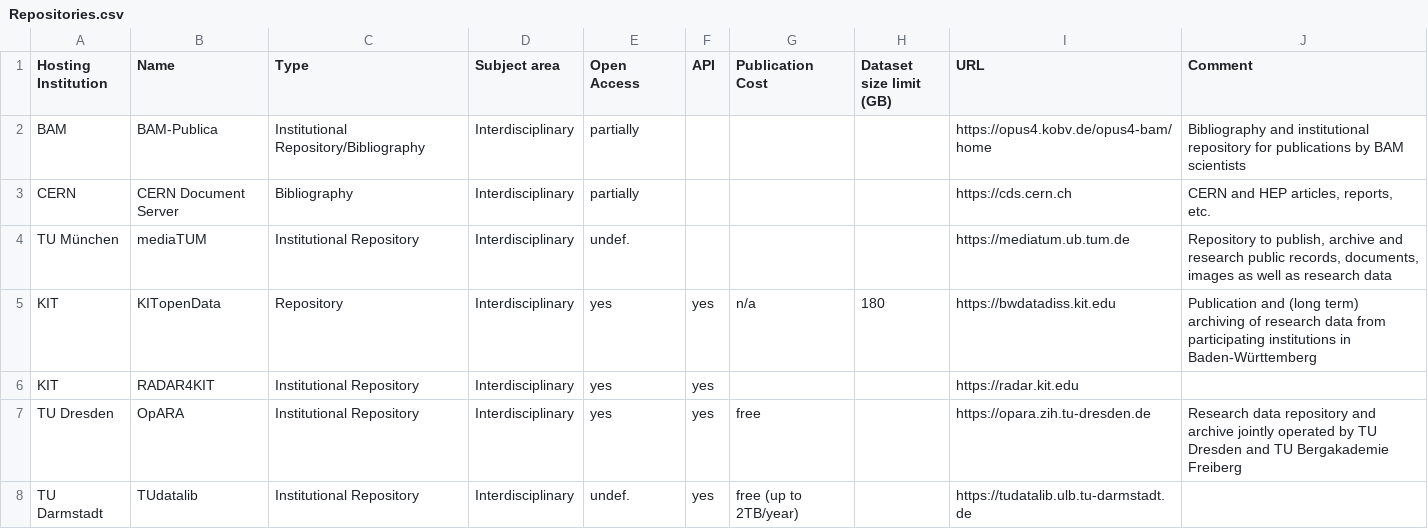
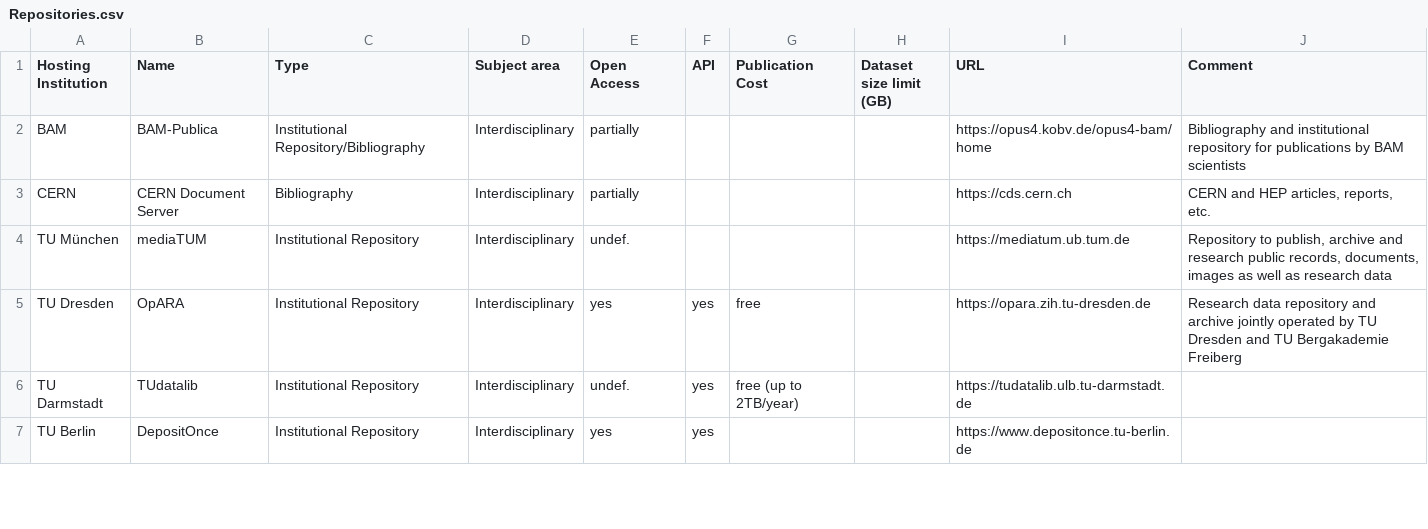
Before and after one commit to kit-data-manager/Data-Collections-Explorer-Graph, a CSV file: graph/legacy/Repositories.csv, drawn as a sheet; only a part is shown; the shorter side is filled out with more unchanged rows.

Commit message:
Remove services hosted by KIT; they are already in the graph

```diff
--- a/graph/legacy/Repositories.csv
+++ b/graph/legacy/Repositories.csv
@@ -4,4 +4,2 @@ CERN;CERN Document Server;Bibliography;Interdisciplinary;partially;;;;https://cd
 TU München;mediaTUM;Institutional Repository;Interdisciplinary;undef.;;;;https://mediatum.ub.tum.de;Repository to publish, archive and research public records, documents, images as well as research data
-KIT;KITopenData;Repository;Interdisciplinary;yes;yes;n/a;180;https://bwdatadiss.kit.edu;Publication and (long term) archiving of research data from participating institutions in Baden-Württemberg
-KIT;RADAR4KIT;Institutional Repository;Interdisciplinary;yes;yes;;;https://radar.kit.edu;
 TU Dresden;OpARA;Institutional Repository;Interdisciplinary;yes;yes;free;;https://opara.zih.tu-dresden.de;Research data repository and archive jointly operated by TU Dresden and TU Bergakademie Freiberg
```
